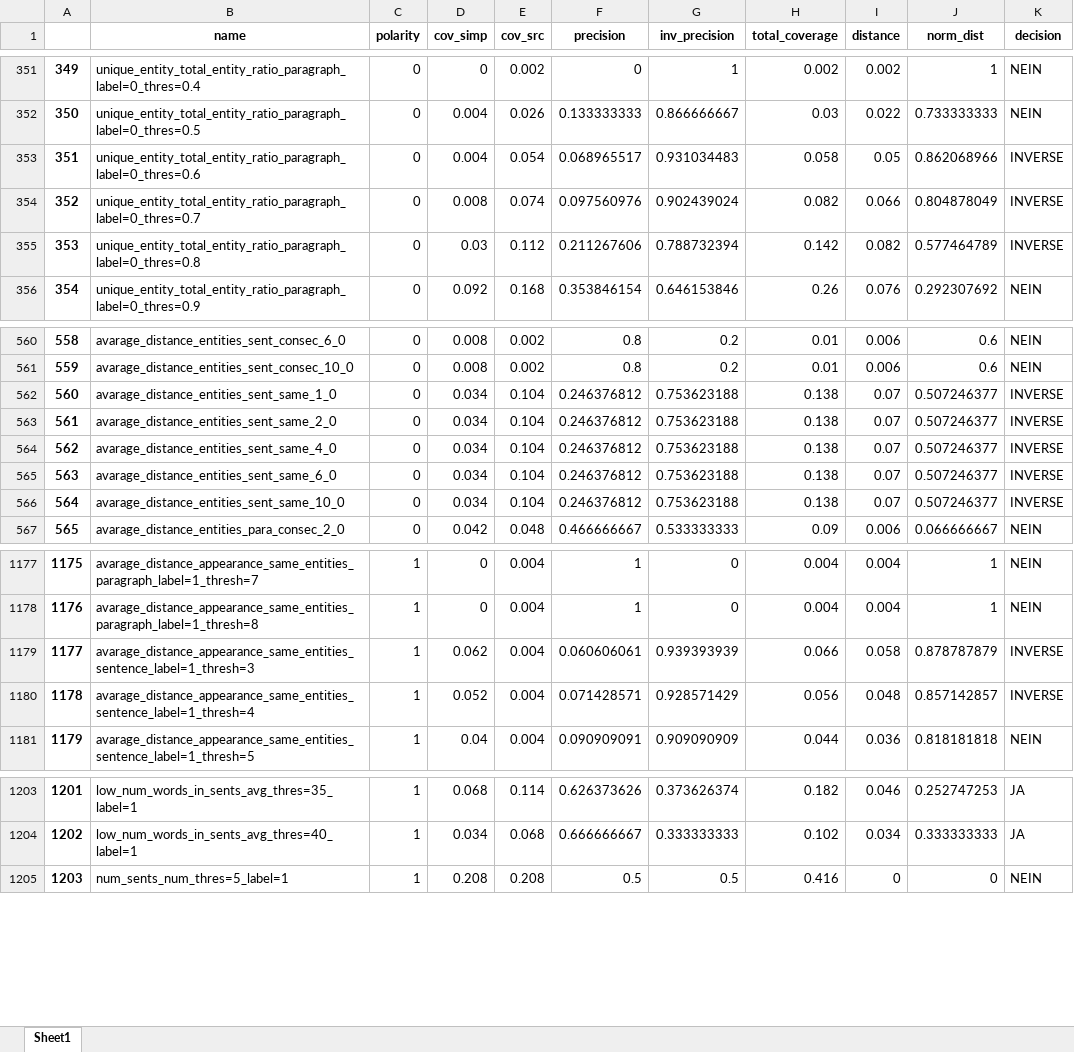
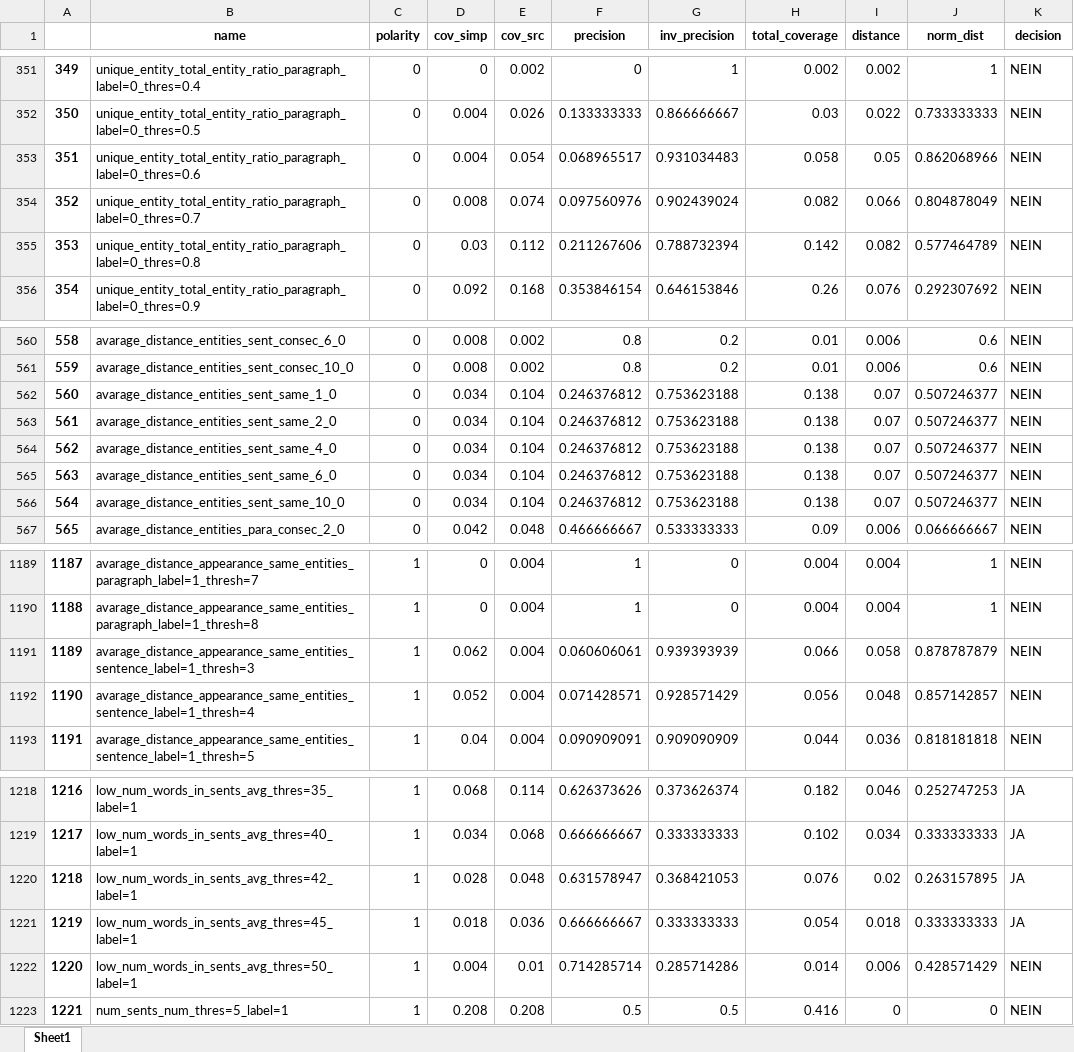
Before and after one commit to bjoernengelmann/BATS, an Excel workbook: workspace/datasets/merged_label_data.xlsx, sheet Sheet1, drawn as a sheet; only a part is shown, gaps mark what is left out; values as stored, in another font and other column widths than the file's, no borders; addresses are those after the commit; the diff covers the shown part only; the diff names each change by its address in the sheet, - before the commit and + after, or states it on an @@ line.

Commit message:
some bug fixex, implemented multiprocesssing and added script for wrapping up label files

```diff
--- a/workspace/datasets/merged_label_data.xlsx (sheet Sheet1)
+++ b/workspace/datasets/merged_label_data.xlsx (sheet Sheet1)
-K353:K355 (decision): INVERSE
+K353:K355 (decision): NEIN
-K562:K566 (decision): INVERSE
+K562:K566 (decision): NEIN
@@ column A renumbered from row 1173 down @@
-K1191:K1192 (decision): INVERSE
+K1191:K1192 (decision): NEIN
+row 1220: 1218 | low_num_words_in_sents_avg_thres=42_label=1 | 1 | 0.028 | 0.048 | 0.631578947 | 0.368421053 | 0.076 | 0.02 | 0.263157895 | JA
+row 1221: 1219 | low_num_words_in_sents_avg_thres=45_label=1 | 1 | 0.018 | 0.036 | 0.666666667 | 0.333333333 | 0.054 | 0.018 | 0.333333333 | JA
+row 1222: 1220 | low_num_words_in_sents_avg_thres=50_label=1 | 1 | 0.004 | 0.01 | 0.714285714 | 0.285714286 | 0.014 | 0.006 | 0.428571429 | NEIN
```
Also changed, not shown: 15 added rows and 1 edited cell elsewhere in this sheet, 6 other files.
